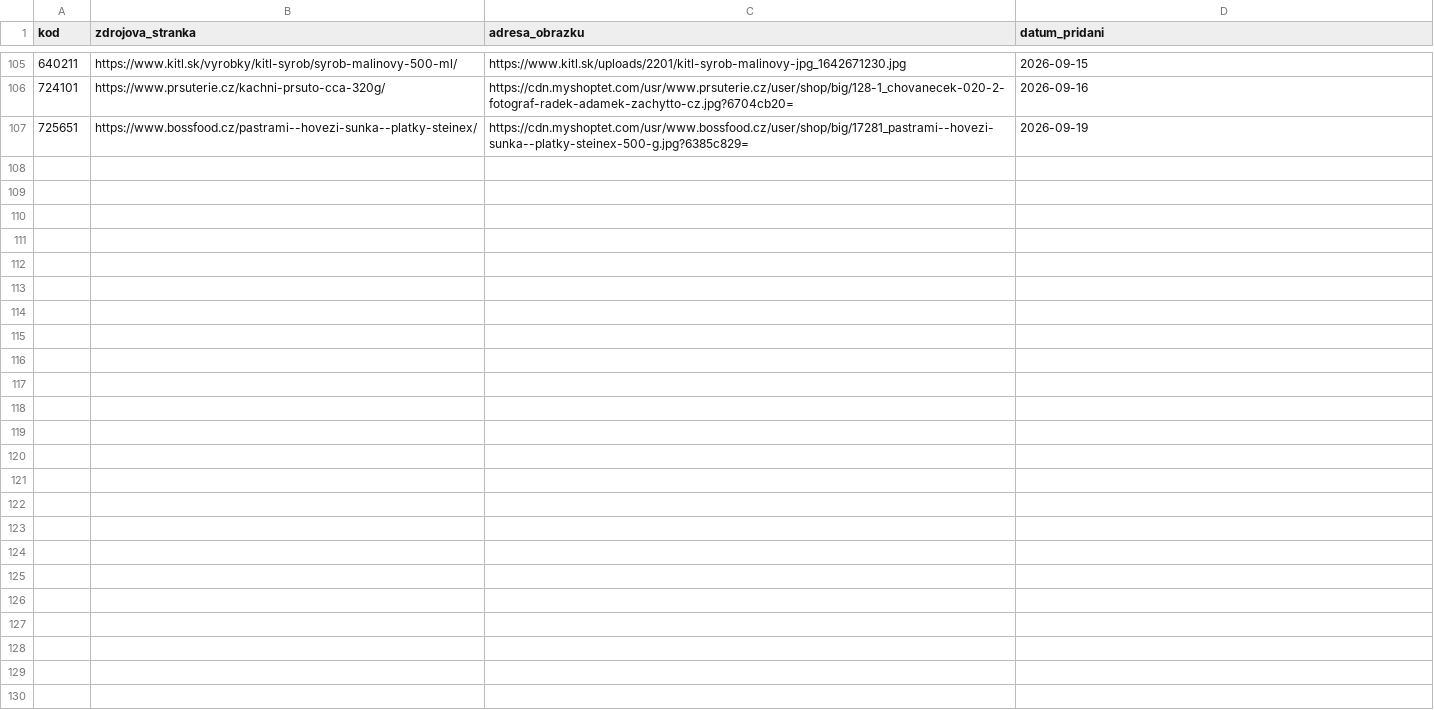
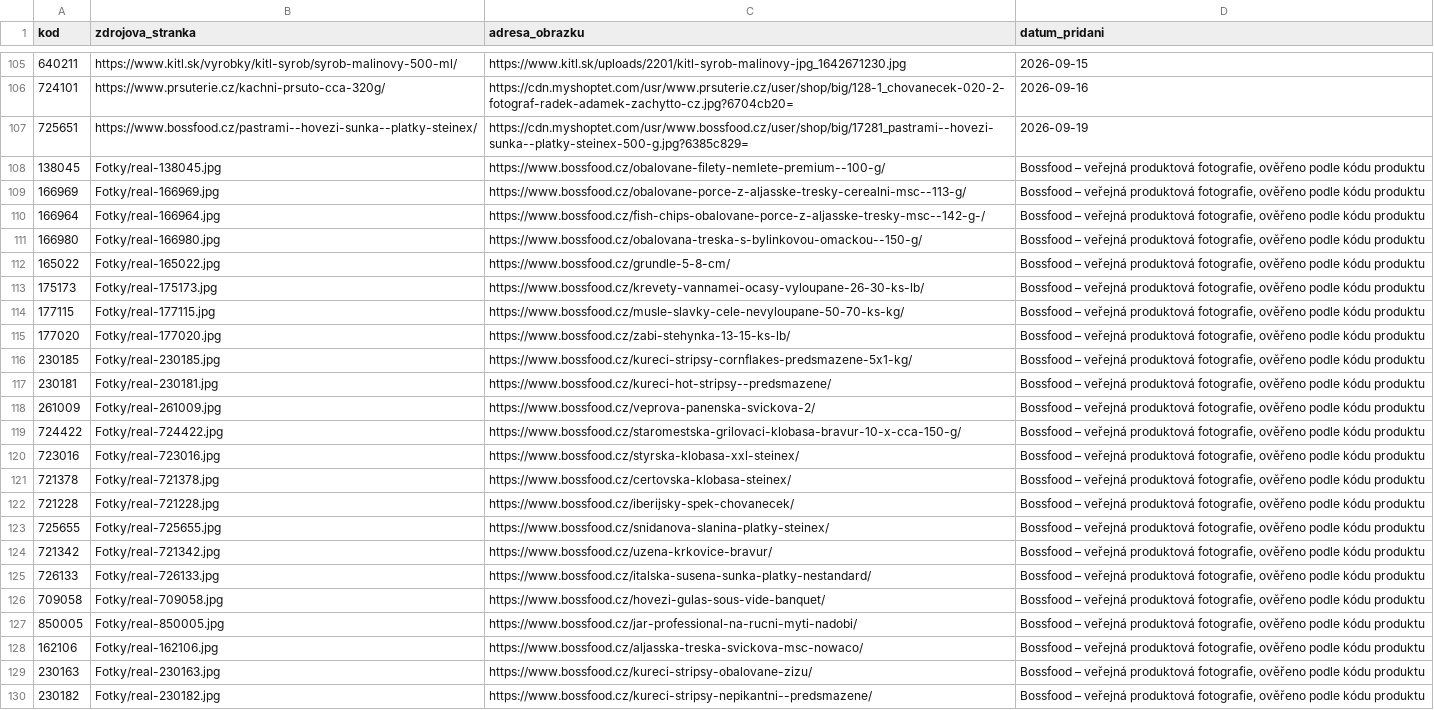
Before and after one commit to kenypospi/honzuv-market, a CSV file: Fotky/zdroje-fotografii.csv, drawn as a sheet; only a part is shown, gaps mark what is left out.

Commit message:
Nahradit AI obrazky realnymi fotografiemi

```diff
--- a/Fotky/zdroje-fotografii.csv
+++ b/Fotky/zdroje-fotografii.csv
@@ -107 +107,24 @@ kod;zdrojova_stranka;adresa_obrazku;datum_pridani
 725651;https://www.bossfood.cz/pastrami--hovezi-sunka--platky-steinex/;https://cdn.myshoptet.com/usr/www.bossfood.cz/user/shop/big/17281_pastrami--hovezi-sunka--platky-steinex-500-g.jpg?6385c829=;2026-09-19
+138045;Fotky/real-138045.jpg;https://www.bossfood.cz/obalovane-filety-nemlete-premium--100-g/;Bossfood – veřejná produktová fotografie, ověřeno podle kódu produktu
+166969;Fotky/real-166969.jpg;https://www.bossfood.cz/obalovane-porce-z-aljasske-tresky-cerealni-msc--113-g/;Bossfood – veřejná produktová fotografie, ověřeno podle kódu produktu
+166964;Fotky/real-166964.jpg;https://www.bossfood.cz/fish-chips-obalovane-porce-z-aljasske-tresky-msc--142-g-/;Bossfood – veřejná produktová fotografie, ověřeno podle kódu produktu
+166980;Fotky/real-166980.jpg;https://www.bossfood.cz/obalovana-treska-s-bylinkovou-omackou--150-g/;Bossfood – veřejná produktová fotografie, ověřeno podle kódu produktu
+165022;Fotky/real-165022.jpg;https://www.bossfood.cz/grundle-5-8-cm/;Bossfood – veřejná produktová fotografie, ověřeno podle kódu produktu
+175173;Fotky/real-175173.jpg;https://www.bossfood.cz/krevety-vannamei-ocasy-vyloupane-26-30-ks-lb/;Bossfood – veřejná produktová fotografie, ověřeno podle kódu produktu
+177115;Fotky/real-177115.jpg;https://www.bossfood.cz/musle-slavky-cele-nevyloupane-50-70-ks-kg/;Bossfood – veřejná produktová fotografie, ověřeno podle kódu produktu
+177020;Fotky/real-177020.jpg;https://www.bossfood.cz/zabi-stehynka-13-15-ks-lb/;Bossfood – veřejná produktová fotografie, ověřeno podle kódu produktu
+230185;Fotky/real-230185.jpg;https://www.bossfood.cz/kureci-stripsy-cornflakes-predsmazene-5x1-kg/;Bossfood – veřejná produktová fotografie, ověřeno podle kódu produktu
+230181;Fotky/real-230181.jpg;https://www.bossfood.cz/kureci-hot-stripsy--predsmazene/;Bossfood – veřejná produktová fotografie, ověřeno podle kódu produktu
+261009;Fotky/real-261009.jpg;https://www.bossfood.cz/veprova-panenska-svickova-2/;Bossfood – veřejná produktová fotografie, ověřeno podle kódu produktu
+724422;Fotky/real-724422.jpg;https://www.bossfood.cz/staromestska-grilovaci-klobasa-bravur-10-x-cca-150-g/;Bossfood – veřejná produktová fotografie, ověřeno podle kódu produktu
+723016;Fotky/real-723016.jpg;https://www.bossfood.cz/styrska-klobasa-xxl-steinex/;Bossfood – veřejná produktová fotografie, ověřeno podle kódu produktu
+721378;Fotky/real-721378.jpg;https://www.bossfood.cz/certovska-klobasa-steinex/;Bossfood – veřejná produktová fotografie, ověřeno podle kódu produktu
+721228;Fotky/real-721228.jpg;https://www.bossfood.cz/iberijsky-spek-chovanecek/;Bossfood – veřejná produktová fotografie, ověřeno podle kódu produktu
+725655;Fotky/real-725655.jpg;https://www.bossfood.cz/snidanova-slanina-platky-steinex/;Bossfood – veřejná produktová fotografie, ověřeno podle kódu produktu
+721342;Fotky/real-721342.jpg;https://www.bossfood.cz/uzena-krkovice-bravur/;Bossfood – veřejná produktová fotografie, ověřeno podle kódu produktu
+726133;Fotky/real-726133.jpg;https://www.bossfood.cz/italska-susena-sunka-platky-nestandard/;Bossfood – veřejná produktová fotografie, ověřeno podle kódu produktu
+709058;Fotky/real-709058.jpg;https://www.bossfood.cz/hovezi-gulas-sous-vide-banquet/;Bossfood – veřejná produktová fotografie, ověřeno podle kódu produktu
+850005;Fotky/real-850005.jpg;https://www.bossfood.cz/jar-professional-na-rucni-myti-nadobi/;Bossfood – veřejná produktová fotografie, ověřeno podle kódu produktu
+162106;Fotky/real-162106.jpg;https://www.bossfood.cz/aljasska-treska-svickova-msc-nowaco/;Bossfood – veřejná produktová fotografie, ověřeno podle kódu produktu
+230163;Fotky/real-230163.jpg;https://www.bossfood.cz/kureci-stripsy-obalovane-zizu/;Bossfood – veřejná produktová fotografie, ověřeno podle kódu produktu
+230182;Fotky/real-230182.jpg;https://www.bossfood.cz/kureci-stripsy-nepikantni--predsmazene/;Bossfood – veřejná produktová fotografie, ověřeno podle kódu produktu
```
Also changed, not shown: 24 other files.
